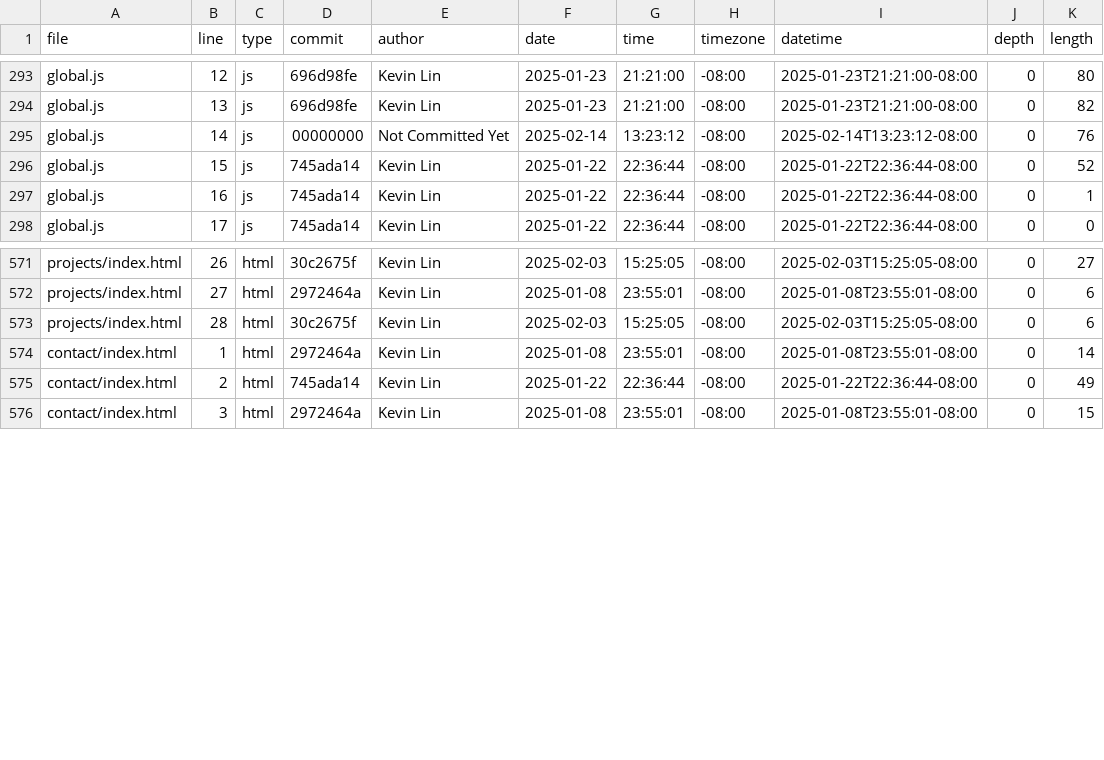
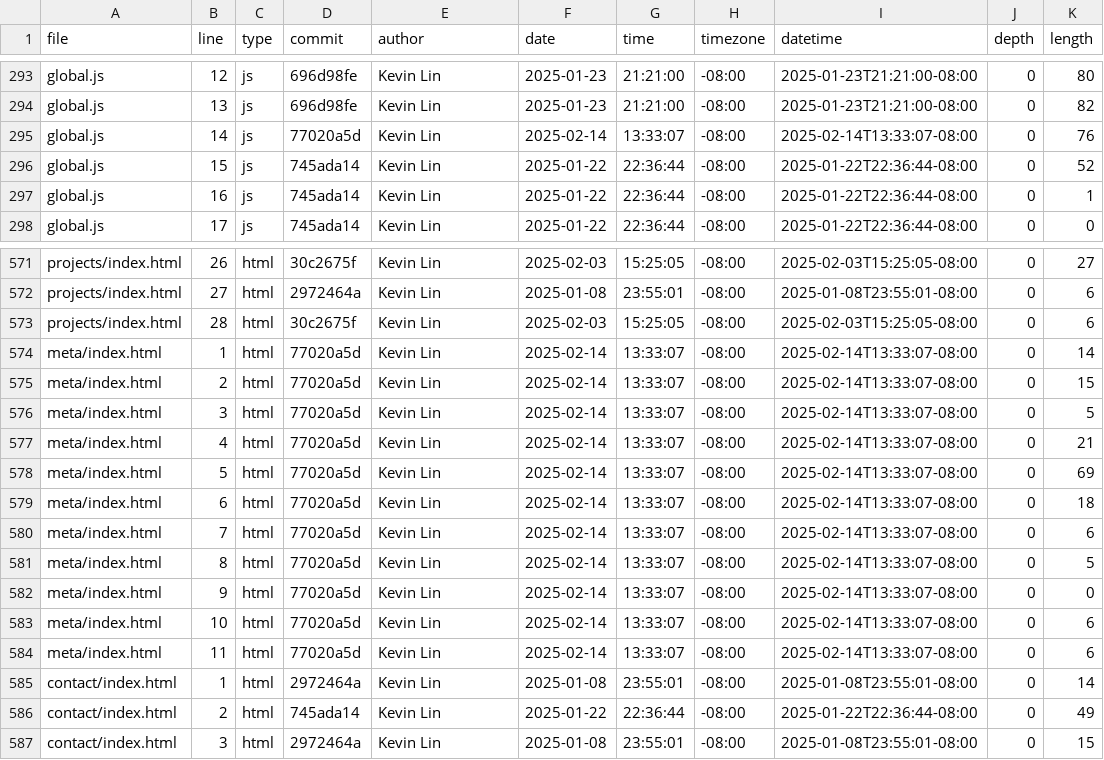
Before and after one commit to lh-008/portfolio, a CSV file: meta/loc.csv, drawn as a sheet; only a part is shown, gaps mark what is left out.

```diff
--- a/meta/loc.csv
+++ b/meta/loc.csv
@@ -294,3 +294,3 @@ global.js,12,js,696d98fe,Kevin Lin,2025-01-23,21:21:00,-08:00,2025-01-23T21:21:0
 global.js,13,js,696d98fe,Kevin Lin,2025-01-23,21:21:00,-08:00,2025-01-23T21:21:00-08:00,0,82
-global.js,14,js,00000000,Not Committed Yet,2025-02-14,13:23:12,-08:00,2025-02-14T13:23:12-08:00,0,76
+global.js,14,js,77020a5d,Kevin Lin,2025-02-14,13:33:07,-08:00,2025-02-14T13:33:07-08:00,0,76
 global.js,15,js,745ada14,Kevin Lin,2025-01-22,22:36:44,-08:00,2025-01-22T22:36:44-08:00,0,52
@@ -573,2 +573,13 @@ projects/index.html,27,html,2972464a,Kevin Lin,2025-01-08,23:55:01,-08:00,2025-0
 projects/index.html,28,html,30c2675f,Kevin Lin,2025-02-03,15:25:05,-08:00,2025-02-03T15:25:05-08:00,0,6
+meta/index.html,1,html,77020a5d,Kevin Lin,2025-02-14,13:33:07,-08:00,2025-02-14T13:33:07-08:00,0,14
+meta/index.html,2,html,77020a5d,Kevin Lin,2025-02-14,13:33:07,-08:00,2025-02-14T13:33:07-08:00,0,15
+meta/index.html,3,html,77020a5d,Kevin Lin,2025-02-14,13:33:07,-08:00,2025-02-14T13:33:07-08:00,0,5
+meta/index.html,4,html,77020a5d,Kevin Lin,2025-02-14,13:33:07,-08:00,2025-02-14T13:33:07-08:00,0,21
+meta/index.html,5,html,77020a5d,Kevin Lin,2025-02-14,13:33:07,-08:00,2025-02-14T13:33:07-08:00,0,69
+meta/index.html,6,html,77020a5d,Kevin Lin,2025-02-14,13:33:07,-08:00,2025-02-14T13:33:07-08:00,0,18
+meta/index.html,7,html,77020a5d,Kevin Lin,2025-02-14,13:33:07,-08:00,2025-02-14T13:33:07-08:00,0,6
+meta/index.html,8,html,77020a5d,Kevin Lin,2025-02-14,13:33:07,-08:00,2025-02-14T13:33:07-08:00,0,5
+meta/index.html,9,html,77020a5d,Kevin Lin,2025-02-14,13:33:07,-08:00,2025-02-14T13:33:07-08:00,0,0
+meta/index.html,10,html,77020a5d,Kevin Lin,2025-02-14,13:33:07,-08:00,2025-02-14T13:33:07-08:00,0,6
+meta/index.html,11,html,77020a5d,Kevin Lin,2025-02-14,13:33:07,-08:00,2025-02-14T13:33:07-08:00,0,6
 contact/index.html,1,html,2972464a,Kevin Lin,2025-01-08,23:55:01,-08:00,2025-01-08T23:55:01-08:00,0,14
```
Also changed, not shown: 2 other files.
